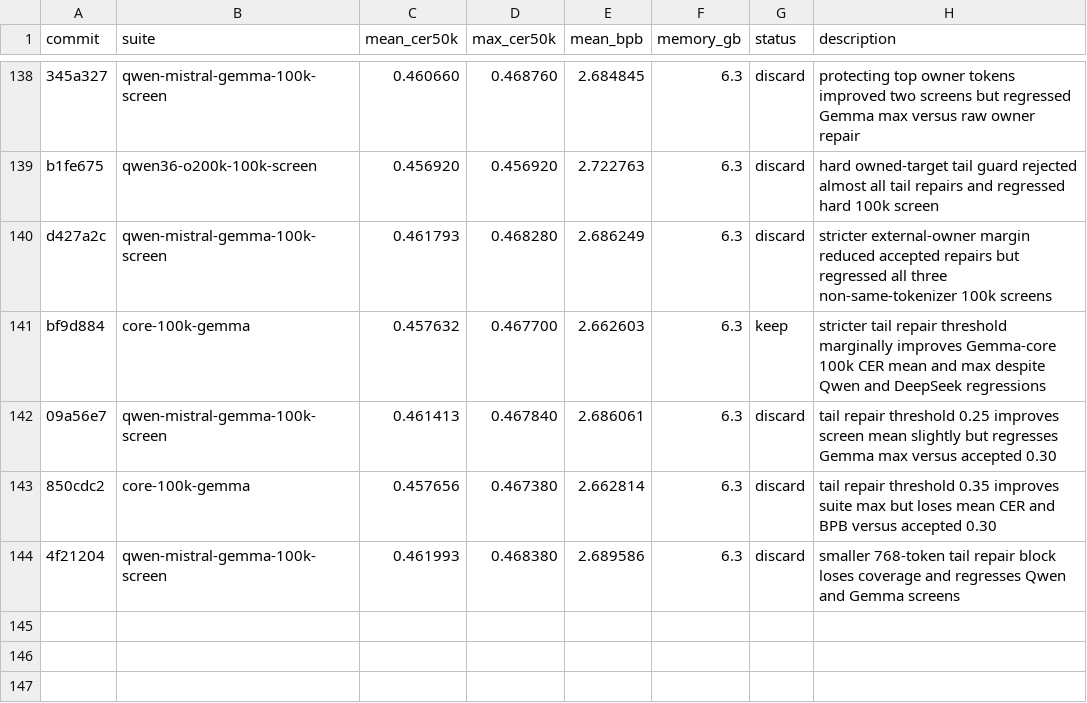
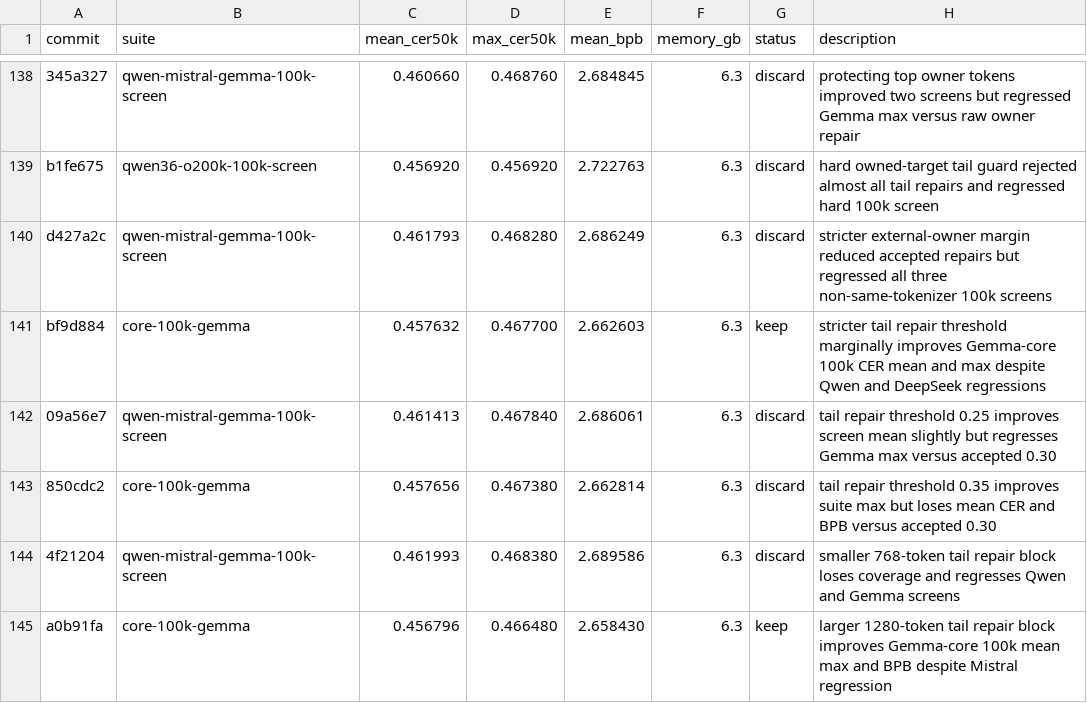
Before and after one commit to anpaure/detokenizer, a TSV file: results.tsv, drawn as a sheet; only a part is shown, gaps mark what is left out.

Commit message:
Log larger tail block suite

```diff
--- a/results.tsv
+++ b/results.tsv
@@ -144 +144,2 @@ bf9d884	core-100k-gemma	0.457632	0.467700	2.662603	6.3	keep	stricter tail repair
 4f21204	qwen-mistral-gemma-100k-screen	0.461993	0.468380	2.689586	6.3	discard	smaller 768-token tail repair block loses coverage and regresses Qwen and Gemma screens
+a0b91fa	core-100k-gemma	0.456796	0.466480	2.658430	6.3	keep	larger 1280-token tail repair block improves Gemma-core 100k mean max and BPB despite Mistral regression
```
